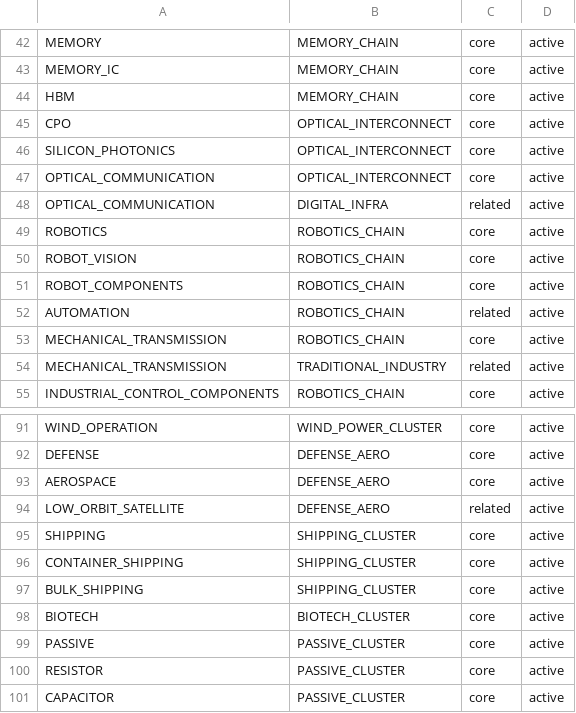
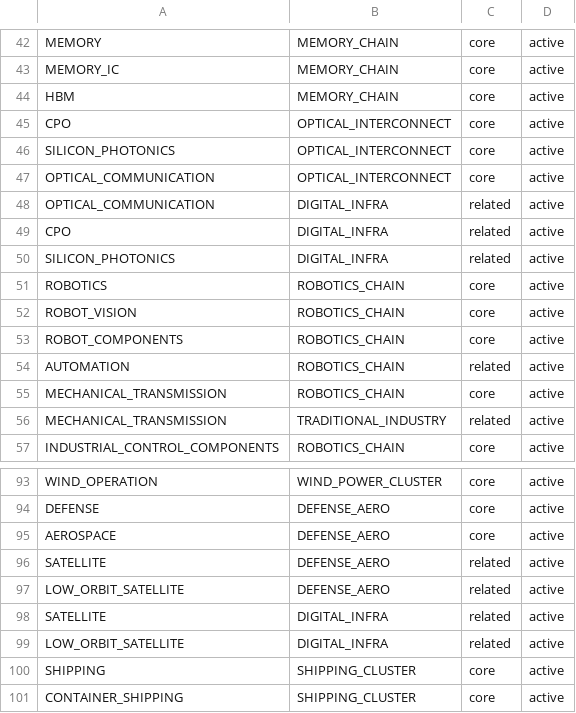
Before and after one commit to andryhappy0507-jpg/tw-stock-sector-radar, a CSV file: data/theme_group_map.csv, drawn as a sheet; only a part is shown, gaps mark what is left out; the shorter side is filled out with more unchanged rows; the diff names each change by its address in the sheet, - before the commit and + after, or states it on an @@ line.

Commit message:
補齊衛星與光互連跨族群 Group mapping

```diff
--- a/data/theme_group_map.csv
+++ b/data/theme_group_map.csv
+row 49: CPO | DIGITAL_INFRA | related | active
+row 50: SILICON_PHOTONICS | DIGITAL_INFRA | related | active
+row 96: SATELLITE | DEFENSE_AERO | related | active
+row 98: SATELLITE | DIGITAL_INFRA | related | active
+row 99: LOW_ORBIT_SATELLITE | DIGITAL_INFRA | related | active
```
